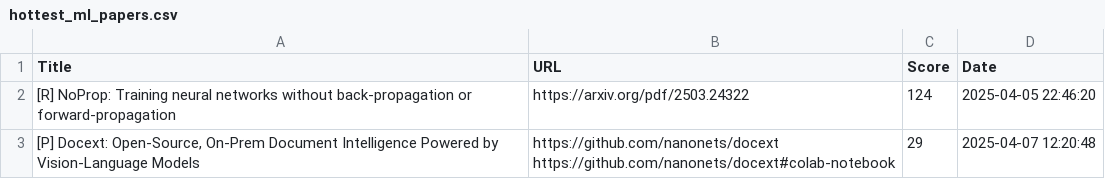
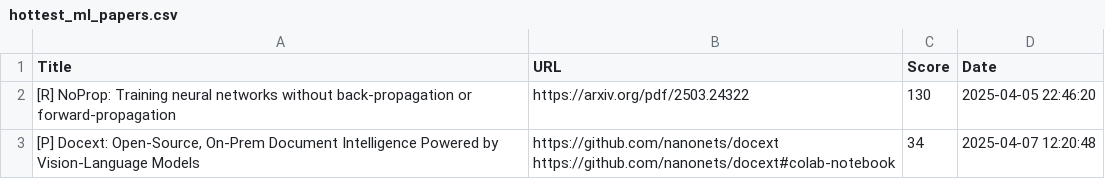
Before and after one commit to alishobeiri/Popular-ML-Projects, a CSV file: hottest_ml_papers.csv, drawn as a sheet.

Commit message:
Update results from latest_papers.py script

```diff
--- a/hottest_ml_papers.csv
+++ b/hottest_ml_papers.csv
@@ -1,4 +1,4 @@
 Title,URL,Score,Date
-[R] NoProp: Training neural networks without back-propagation or forward-propagation,https://arxiv.org/pdf/2503.24322,124,2025-04-05 22:46:20
-"[P] Docext: Open-Source, On-Prem Document Intelligence Powered by Vision-Language Models","https://github.com/nanonets/docext
-https://github.com/nanonets/docext#colab-notebook",29,2025-04-07 12:20:48
+[R] NoProp: Training neural networks without back-propagation or forward-propagation,https://arxiv.org/pdf/2503.24322,130,2025-04-05 22:46:20
+"[P] Docext: Open-Source, On-Prem Document Intelligence Powered by Vision-Language Models","https://github.com/nanonets/docext
+https://github.com/nanonets/docext#colab-notebook",34,2025-04-07 12:20:48
```
Also changed, not shown: 1 other file.
